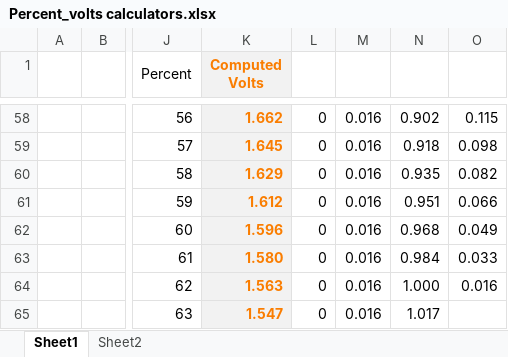
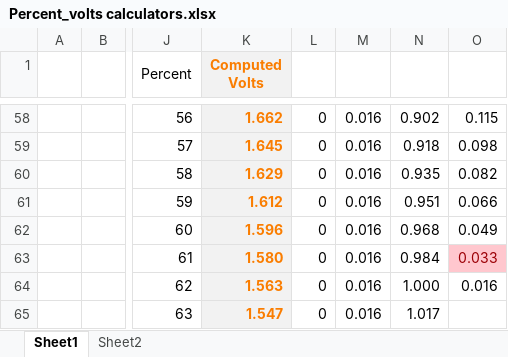
Before and after one commit to jcgolov/PlantProject, an Excel workbook: Percent_volts calculators.xlsx, sheet Sheet1, drawn as a sheet; only a part is shown, gaps mark what is left out; values as stored, in another font and other column widths than the file's, no borders; the diff names each change by its address in the sheet, - before the commit and + after, or states it on an @@ line.

Commit message:
Excel sheet added to workplace

```diff
--- a/Percent_volts calculators.xlsx (sheet Sheet1)
+++ b/Percent_volts calculators.xlsx (sheet Sheet1)
@@ O63 fill: none → #FFC7CE, text colour: black → #9C0006 @@
```
